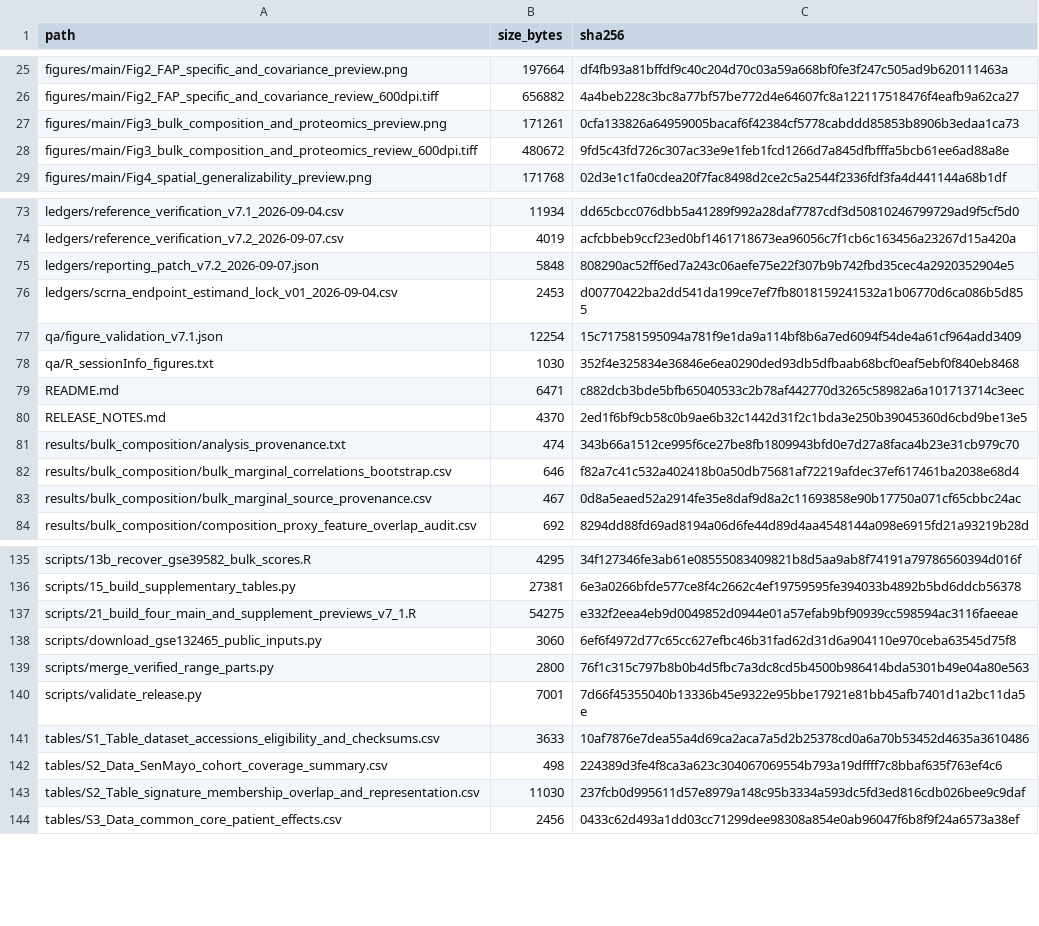
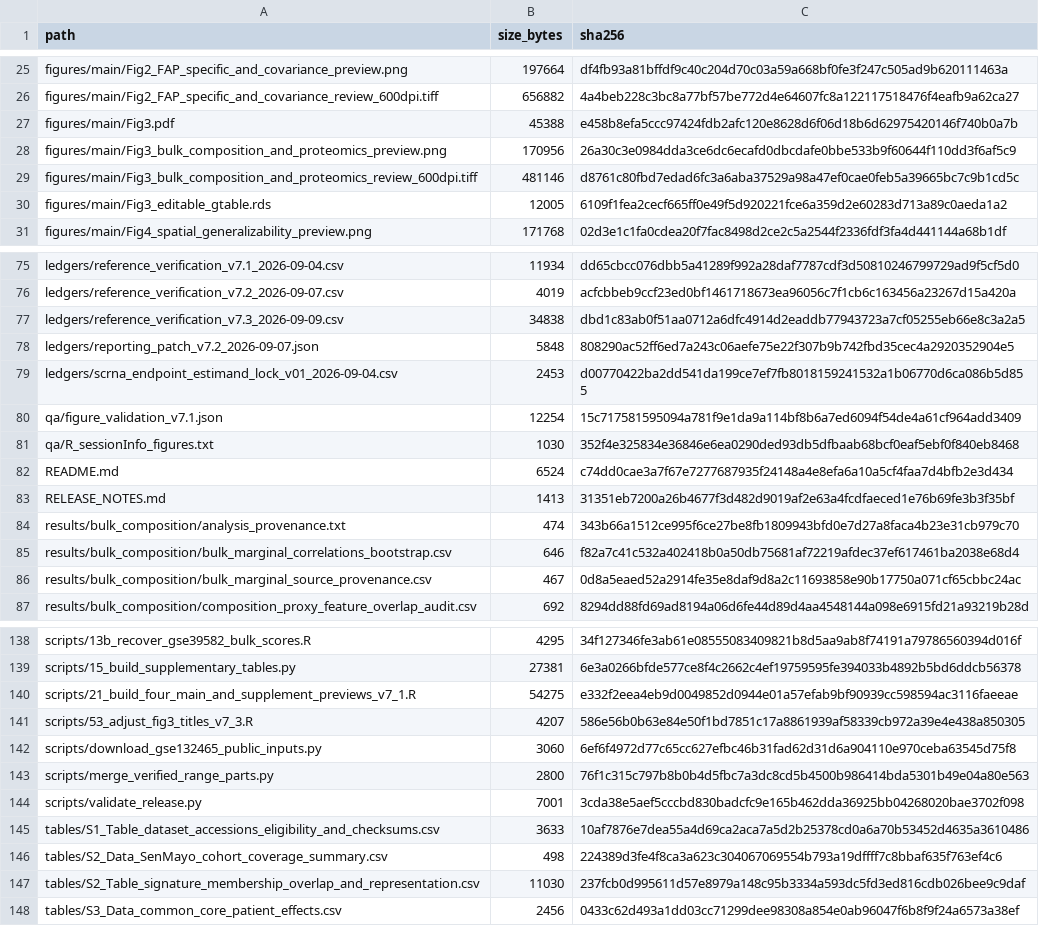
Before and after one commit to wangjinglin0905-gif/fap-ecm-cldn-crc-reproducibility, a CSV file: plos_one_v7_1/CHECKSUMS_SHA256.csv, drawn as a sheet; only a part is shown, gaps mark what is left out.

Commit message:
Align Figure 3 headings and synchronize PLOS ONE v7.3 reference audit

```diff
--- a/plos_one_v7_1/CHECKSUMS_SHA256.csv
+++ b/plos_one_v7_1/CHECKSUMS_SHA256.csv
@@ -26,4 +26,6 @@ figures/main/Fig2_FAP_specific_and_covariance_preview.png,197664,df4fb93a81bffdf
 figures/main/Fig2_FAP_specific_and_covariance_review_600dpi.tiff,656882,4a4beb228c3bc8a77bf57be772d4e64607fc8a122117518476f4eafb9a62ca27
-figures/main/Fig3_bulk_composition_and_proteomics_preview.png,171261,0cfa133826a64959005bacaf6f42384cf5778cabddd85853b8906b3edaa1ca73
-figures/main/Fig3_bulk_composition_and_proteomics_review_600dpi.tiff,480672,9fd5c43fd726c307ac33e9e1feb1fcd1266d7a845dfbfffa5bcb61ee6ad88a8e
+figures/main/Fig3.pdf,45388,e458b8efa5ccc97424fdb2afc120e8628d6f06d18b6d62975420146f740b0a7b
+figures/main/Fig3_bulk_composition_and_proteomics_preview.png,170956,26a30c3e0984dda3ce6dc6ecafd0dbcdafe0bbe533b9f60644f110dd3f6af5c9
+figures/main/Fig3_bulk_composition_and_proteomics_review_600dpi.tiff,481146,d8761c80fbd7edad6fc3a6aba37529a98a47ef0cae0feb5a39665bc7c9b1cd5c
+figures/main/Fig3_editable_gtable.rds,12005,6109f1fea2cecf665ff0e49f5d920221fce6a359d2e60283d713a89c0aeda1a2
 figures/main/Fig4_spatial_generalizability_preview.png,171768,02d3e1c1fa0cdea20f7fac8498d2ce2c5a2544f2336fdf3fa4d441144a68b1df
@@ -74,2 +76,3 @@ ledgers/reference_verification_v7.1_2026-09-04.csv,11934,dd65cbcc076dbb5a41289f9
 ledgers/reference_verification_v7.2_2026-09-07.csv,4019,acfcbbeb9ccf23ed0bf1461718673ea96056c7f1cb6c163456a23267d15a420a
+ledgers/reference_verification_v7.3_2026-09-09.csv,34838,dbd1c83ab0f51aa0712a6dfc4914d2eaddb77943723a7cf05255eb66e8c3a2a5
 ledgers/reporting_patch_v7.2_2026-09-07.json,5848,808290ac52ff6ed7a243c06aefe75e22f307b9b742fbd35cec4a2920352904e5
@@ -78,4 +81,4 @@ qa/figure_validation_v7.1.json,12254,15c717581595094a781f9e1da9a114bf8b6a7ed6094
 qa/R_sessionInfo_figures.txt,1030,352f4e325834e36846e6ea0290ded93db5dfbaab68bcf0eaf5ebf0f840eb8468
-README.md,6471,c882dcb3bde5bfb65040533c2b78af442770d3265c58982a6a101713714c3eec
-RELEASE_NOTES.md,4370,2ed1f6bf9cb58c0b9ae6b32c1442d31f2c1bda3e250b39045360d6cbd9be13e5
+README.md,6524,c74dd0cae3a7f67e7277687935f24148a4e8efa6a10a5cf4faa7d4bfb2e3d434
+RELEASE_NOTES.md,1413,31351eb7200a26b4677f3d482d9019af2e63a4fcdfaeced1e76b69fe3b3f35bf
 results/bulk_composition/analysis_provenance.txt,474,343b66a1512ce995f6ce27be8fb1809943bfd0e7d27a8faca4b23e31cb979c70
@@ -137,5 +140,6 @@ scripts/15_build_supplementary_tables.py,27381,6e3a0266bfde577ce8f4c2662c4ef1975
 scripts/21_build_four_main_and_supplement_previews_v7_1.R,54275,e332f2eea4eb9d0049852d0944e01a57efab9bf90939cc598594ac3116faeeae
+scripts/53_adjust_fig3_titles_v7_3.R,4207,586e56b0b63e84e50f1bd7851c17a8861939af58339cb972a39e4e438a850305
 scripts/download_gse132465_public_inputs.py,3060,6ef6f4972d77c65cc627efbc46b31fad62d31d6a904110e970ceba63545d75f8
 scripts/merge_verified_range_parts.py,2800,76f1c315c797b8b0b4d5fbc7a3dc8cd5b4500b986414bda5301b49e04a80e563
-scripts/validate_release.py,7001,7d66f45355040b13336b45e9322e95bbe17921e81bb45afb7401d1a2bc11da5e
+scripts/validate_release.py,7001,3cda38e5aef5cccbd830badcfc9e165b462dda36925bb04268020bae3702f098
 tables/S1_Table_dataset_accessions_eligibility_and_checksums.csv,3633,10af7876e7dea55a4d69ca2aca7a5d2b25378cd0a6a70b53452d4635a3610486
```
Also changed, not shown: 13 other files.
